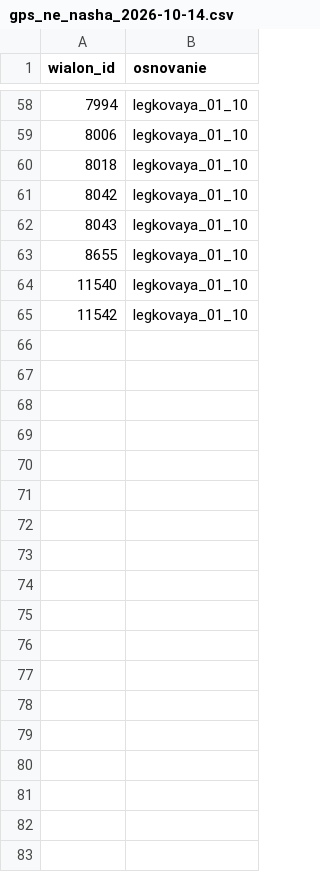
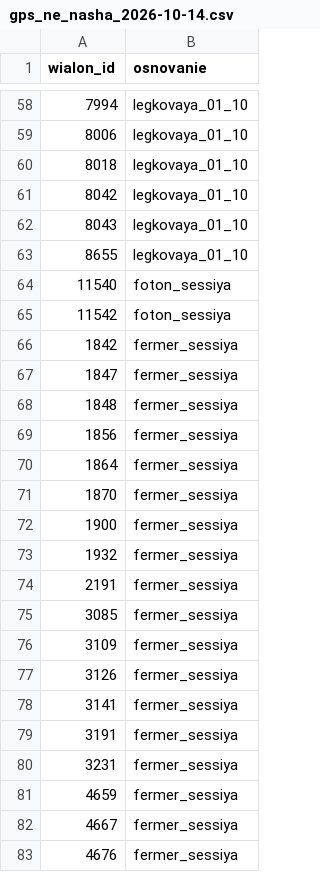
Before and after one commit to sINte3/vehicle-soft, a CSV file: docs/gps_ne_nasha_2026-10-14.csv, drawn as a sheet; only a part is shown, gaps mark what is left out.

```diff
--- a/docs/gps_ne_nasha_2026-10-14.csv
+++ b/docs/gps_ne_nasha_2026-10-14.csv
@@ -63,3 +63,21 @@ wialon_id,osnovanie
 8655,legkovaya_01_10
-11540,legkovaya_01_10
-11542,legkovaya_01_10
+11540,foton_sessiya
+11542,foton_sessiya
+1842,fermer_sessiya
+1847,fermer_sessiya
+1848,fermer_sessiya
+1856,fermer_sessiya
+1864,fermer_sessiya
+1870,fermer_sessiya
+1900,fermer_sessiya
+1932,fermer_sessiya
+2191,fermer_sessiya
+3085,fermer_sessiya
+3109,fermer_sessiya
+3126,fermer_sessiya
+3141,fermer_sessiya
+3191,fermer_sessiya
+3231,fermer_sessiya
+4659,fermer_sessiya
+4667,fermer_sessiya
+4676,fermer_sessiya
```
Also changed, not shown: docs/gps_multipass_bench_set_2026-10-14.csv, 3 other files.
